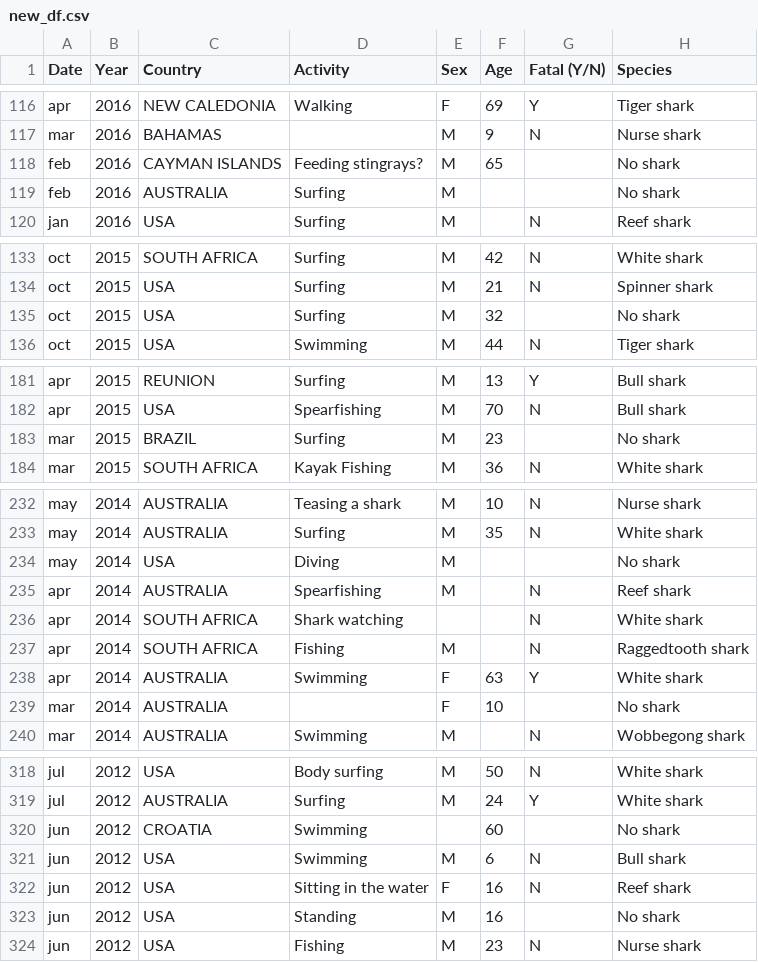
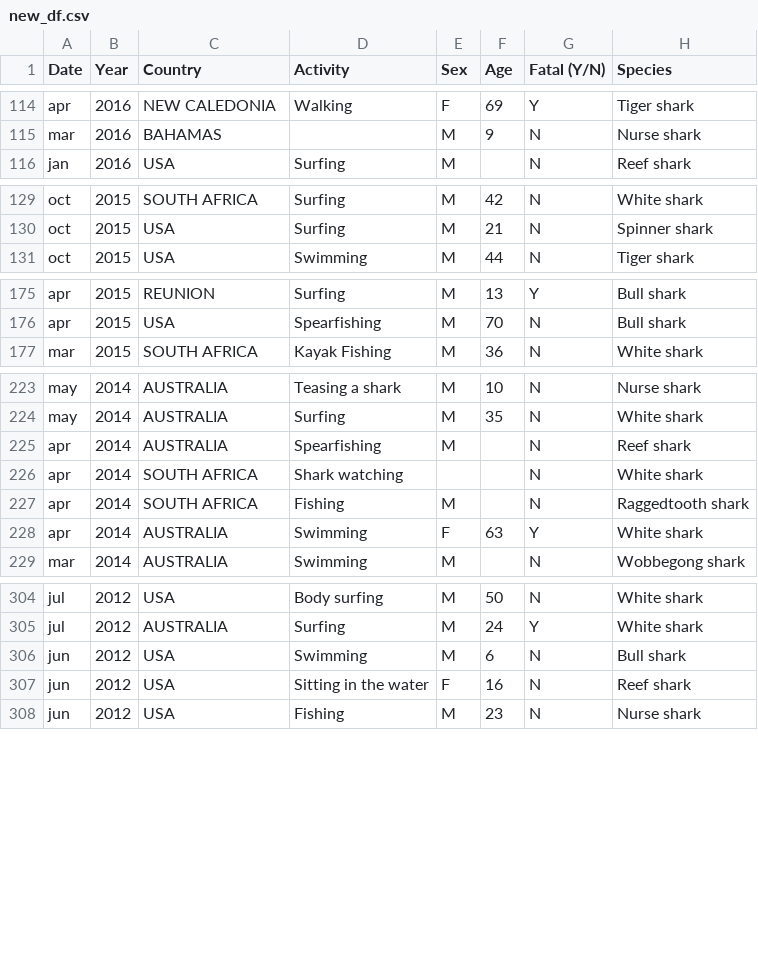
Before and after one commit to Hugocodesdude/Project_1, a CSV file: data/new_df.csv, drawn as a sheet; only a part is shown, gaps mark what is left out; the diff covers the shown part only; the diff names each change by its address in the sheet, - before the commit and + after, or states it on an @@ line.

```diff
--- a/data/new_df.csv
+++ b/data/new_df.csv
-row 118: feb | 2016 | CAYMAN ISLANDS | Feeding stingrays? | M | 65 |  | No shark
-row 119: feb | 2016 | AUSTRALIA | Surfing | M |  |  | No shark
-row 135: oct | 2015 | USA | Surfing | M | 32 |  | No shark
-row 183: mar | 2015 | BRAZIL | Surfing | M | 23 |  | No shark
-row 234: may | 2014 | USA | Diving | M |  |  | No shark
-row 239: mar | 2014 | AUSTRALIA |  | F | 10 |  | No shark
-row 320: jun | 2012 | CROATIA | Swimming |  | 60 |  | No shark
-row 323: jun | 2012 | USA | Standing | M | 16 |  | No shark
```
Also changed, not shown: 15 removed rows elsewhere in this file, 2 other files.
